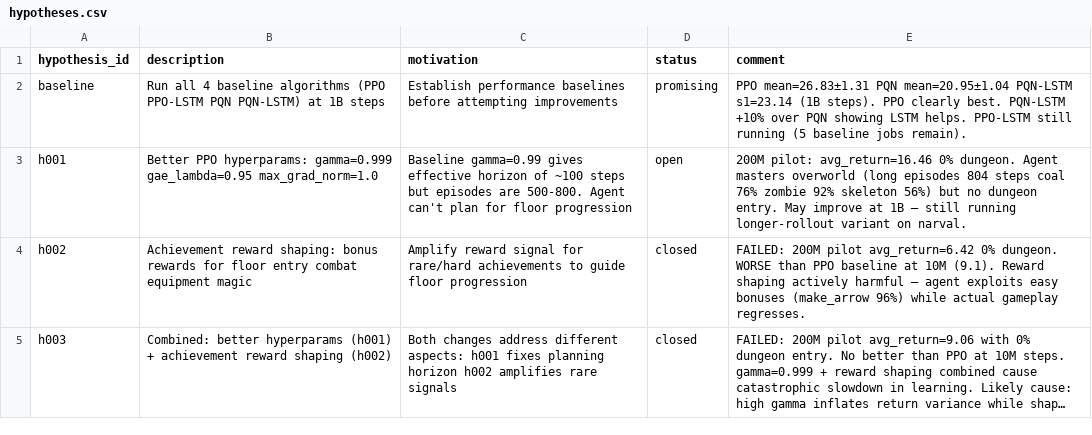
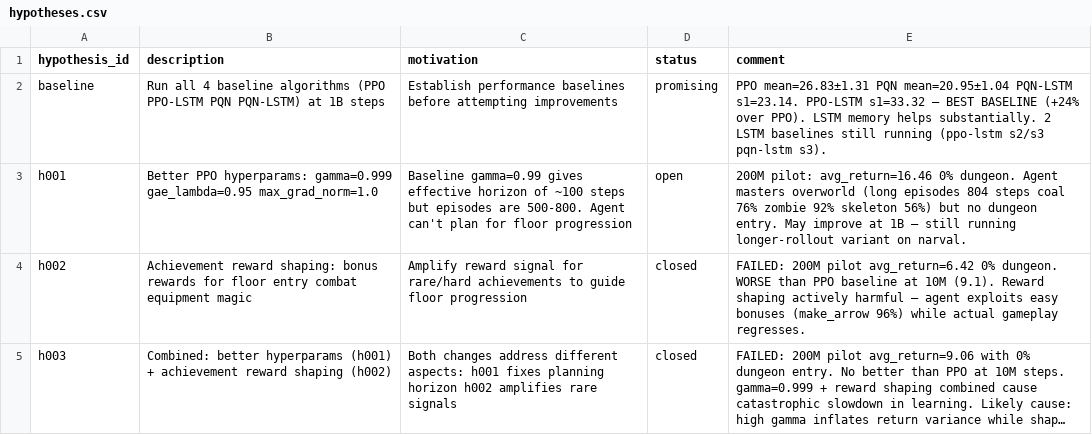
Before and after one commit to roger-creus/auto-craftax, a CSV file: results/hypotheses.csv, drawn as a sheet; only a part is shown; long unchanged cells end in ….

```diff
--- a/results/hypotheses.csv
+++ b/results/hypotheses.csv
@@ -1,3 +1,3 @@
 hypothesis_id,description,motivation,status,comment
-baseline,Run all 4 baseline algorithms (PPO PPO-LSTM PQN PQN-LSTM) at 1B steps,Establish performance baselines before attempting improvements,promising,"PPO mean=26.83±1.31 PQN mean=20.95±1.04 PQN-LSTM s1=23.14 (1B steps). PPO clearly best. PQN-LSTM +10% over PQN showing LSTM helps. PPO-LSTM still running (5 baseline jobs remain)."
+baseline,Run all 4 baseline algorithms (PPO PPO-LSTM PQN PQN-LSTM) at 1B steps,Establish performance baselines before attempting improvements,promising,"PPO mean=26.83±1.31 PQN mean=20.95±1.04 PQN-LSTM s1=23.14. PPO-LSTM s1=33.32 — BEST BASELINE (+24% over PPO). LSTM memory helps substantially. 2 LSTM baselines still running (ppo-lstm s2/s3 pqn-lstm s3)."
 h001,Better PPO hyperparams: gamma=0.999 gae_lambda=0.95 max_grad_norm=1.0,Baseline gamma=0.99 gives effective horizon of ~100 steps but episodes are 500-800. Agent can't plan for floor progression,open,"200M pilot: avg_return=16.46 0% dungeon. Agent masters overworld (long episodes 804 steps coal 76% zombie 92% skeleton 56%) but no dungeon entry. May improve at 1B — still running longer-rollout variant on narval."
```
Also changed, not shown: results/experiments.csv, 2 other files.
